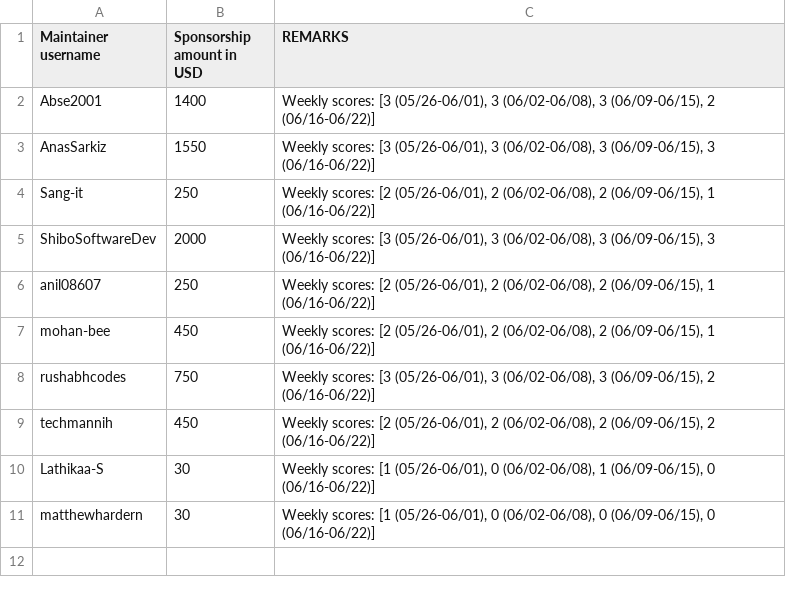
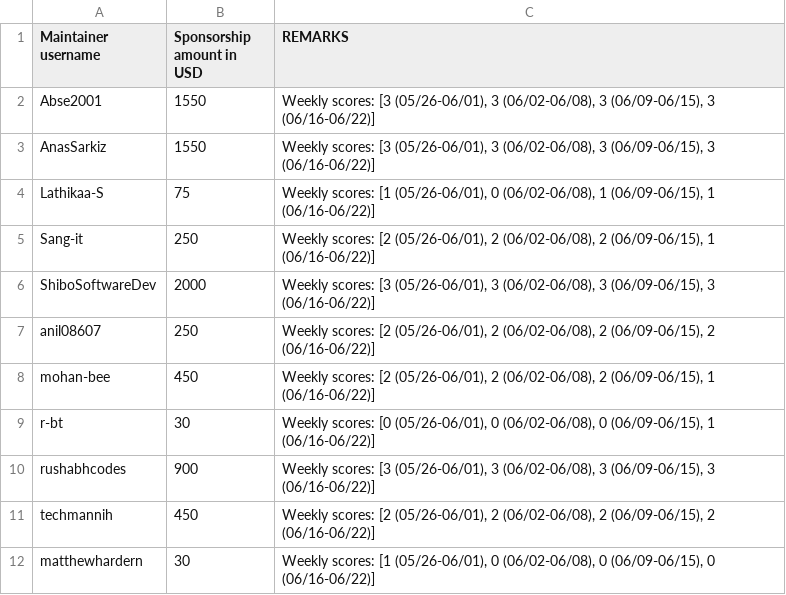
Before and after one commit to tscircuit/contribution-tracker, a CSV file: sponsorships/2026-06.csv, drawn as a sheet.

```diff
--- a/sponsorships/2026-06.csv
+++ b/sponsorships/2026-06.csv
@@ -1,11 +1,12 @@
 Maintainer username,Sponsorship amount in USD,REMARKS
-Abse2001,1400,"Weekly scores: [3 (05/26-06/01), 3 (06/02-06/08), 3 (06/09-06/15), 2 (06/16-06/22)]"
+Abse2001,1550,"Weekly scores: [3 (05/26-06/01), 3 (06/02-06/08), 3 (06/09-06/15), 3 (06/16-06/22)]"
 AnasSarkiz,1550,"Weekly scores: [3 (05/26-06/01), 3 (06/02-06/08), 3 (06/09-06/15), 3 (06/16-06/22)]"
+Lathikaa-S,75,"Weekly scores: [1 (05/26-06/01), 0 (06/02-06/08), 1 (06/09-06/15), 1 (06/16-06/22)]"
 Sang-it,250,"Weekly scores: [2 (05/26-06/01), 2 (06/02-06/08), 2 (06/09-06/15), 1 (06/16-06/22)]"
 ShiboSoftwareDev,2000,"Weekly scores: [3 (05/26-06/01), 3 (06/02-06/08), 3 (06/09-06/15), 3 (06/16-06/22)]"
-anil08607,250,"Weekly scores: [2 (05/26-06/01), 2 (06/02-06/08), 2 (06/09-06/15), 1 (06/16-06/22)]"
+anil08607,250,"Weekly scores: [2 (05/26-06/01), 2 (06/02-06/08), 2 (06/09-06/15), 2 (06/16-06/22)]"
 mohan-bee,450,"Weekly scores: [2 (05/26-06/01), 2 (06/02-06/08), 2 (06/09-06/15), 1 (06/16-06/22)]"
-rushabhcodes,750,"Weekly scores: [3 (05/26-06/01), 3 (06/02-06/08), 3 (06/09-06/15), 2 (06/16-06/22)]"
+r-bt,30,"Weekly scores: [0 (05/26-06/01), 0 (06/02-06/08), 0 (06/09-06/15), 1 (06/16-06/22)]"
+rushabhcodes,900,"Weekly scores: [3 (05/26-06/01), 3 (06/02-06/08), 3 (06/09-06/15), 3 (06/16-06/22)]"
 techmannih,450,"Weekly scores: [2 (05/26-06/01), 2 (06/02-06/08), 2 (06/09-06/15), 2 (06/16-06/22)]"
-Lathikaa-S,30,"Weekly scores: [1 (05/26-06/01), 0 (06/02-06/08), 1 (06/09-06/15), 0 (06/16-06/22)]"
 matthewhardern,30,"Weekly scores: [1 (05/26-06/01), 0 (06/02-06/08), 0 (06/09-06/15), 0 (06/16-06/22)]"
```
